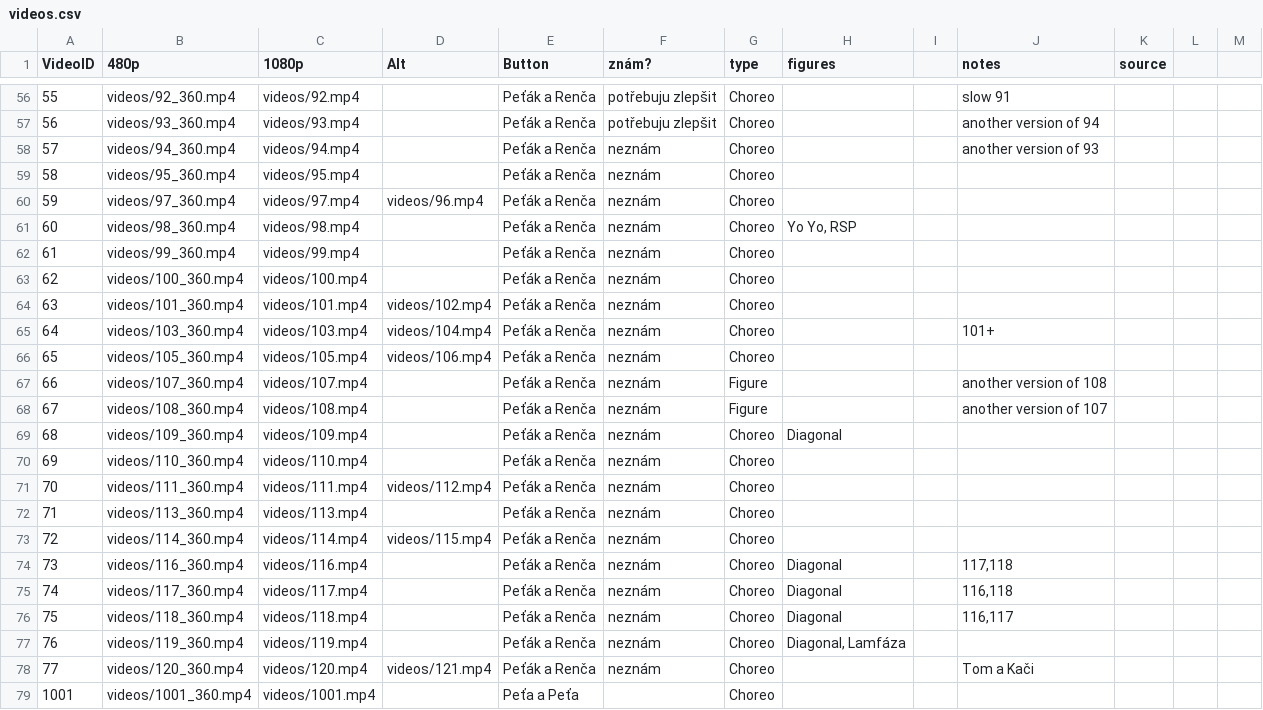
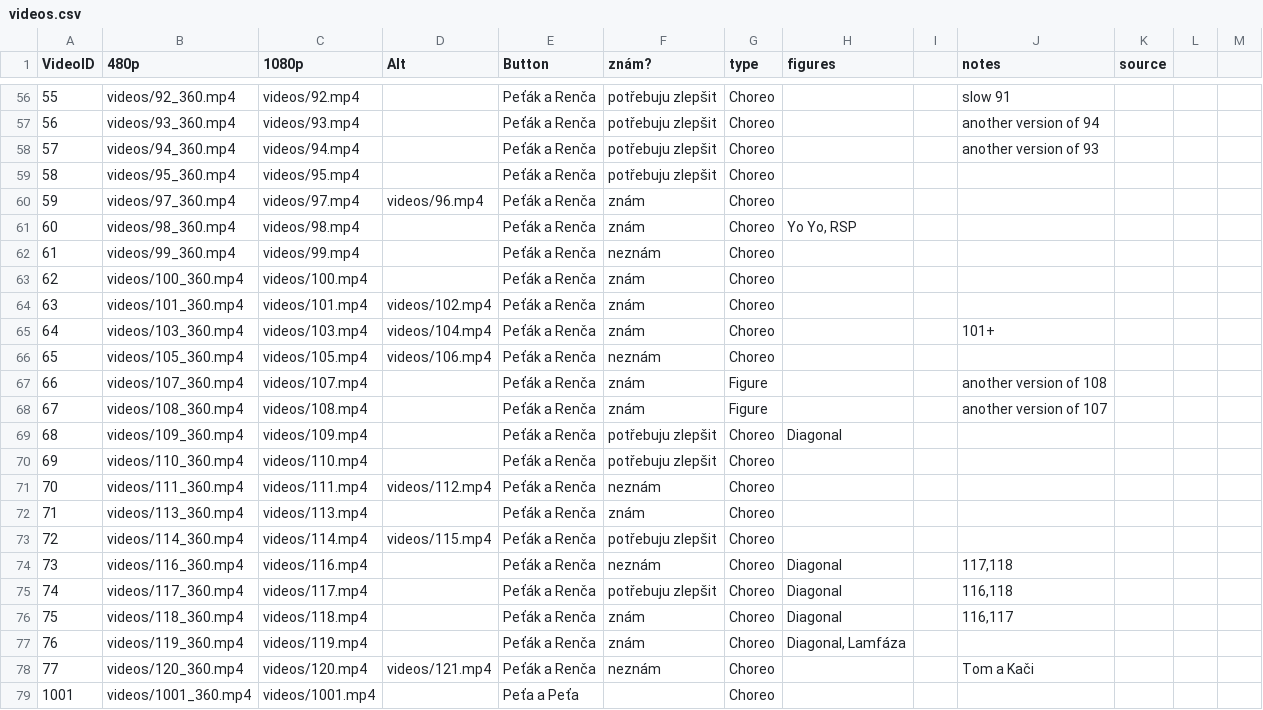
Before and after one commit to PetaJanata/Bachata, a CSV file: videos.csv, drawn as a sheet; only a part is shown, gaps mark what is left out; the diff covers the shown part only.

```diff
--- a/videos.csv
+++ b/videos.csv
@@ -58,4 +58,4 @@
-57,videos/94_360.mp4,videos/94.mp4,,Peťák a Renča,neznám,Choreo,,,another version of 93,
-58,videos/95_360.mp4,videos/95.mp4,,Peťák a Renča,neznám,Choreo,,,,
-59,videos/97_360.mp4,videos/97.mp4,videos/96.mp4,Peťák a Renča,neznám,Choreo,,,,
-60,videos/98_360.mp4,videos/98.mp4,,Peťák a Renča,neznám,Choreo,"Yo Yo, RSP",,,
+57,videos/94_360.mp4,videos/94.mp4,,Peťák a Renča,potřebuju zlepšit,Choreo,,,another version of 93,,,
+58,videos/95_360.mp4,videos/95.mp4,,Peťák a Renča,potřebuju zlepšit,Choreo,,,,,,
+59,videos/97_360.mp4,videos/97.mp4,videos/96.mp4,Peťák a Renča,znám,Choreo,,,,,,
+60,videos/98_360.mp4,videos/98.mp4,,Peťák a Renča,znám,Choreo,"Yo Yo, RSP",,,,,
@@ -63,3 +63,3 @@
-62,videos/100_360.mp4,videos/100.mp4,,Peťák a Renča,neznám,Choreo,,,,
-63,videos/101_360.mp4,videos/101.mp4,videos/102.mp4,Peťák a Renča,neznám,Choreo,,,,
-64,videos/103_360.mp4,videos/103.mp4,videos/104.mp4,Peťák a Renča,neznám,Choreo,,,101+,
+62,videos/100_360.mp4,videos/100.mp4,,Peťák a Renča,znám,Choreo,,,,,,
+63,videos/101_360.mp4,videos/101.mp4,videos/102.mp4,Peťák a Renča,znám,Choreo,,,,,,
+64,videos/103_360.mp4,videos/103.mp4,videos/104.mp4,Peťák a Renča,znám,Choreo,,,101+,,,
@@ -67,4 +67,4 @@
-66,videos/107_360.mp4,videos/107.mp4,,Peťák a Renča,neznám,Figure,,,another version of 108,
-67,videos/108_360.mp4,videos/108.mp4,,Peťák a Renča,neznám,Figure,,,another version of 107,
-68,videos/109_360.mp4,videos/109.mp4,,Peťák a Renča,neznám,Choreo,Diagonal,,,
-69,videos/110_360.mp4,videos/110.mp4,,Peťák a Renča,neznám,Choreo,,,,
+66,videos/107_360.mp4,videos/107.mp4,,Peťák a Renča,znám,Figure,,,another version of 108,,,
+67,videos/108_360.mp4,videos/108.mp4,,Peťák a Renča,znám,Figure,,,another version of 107,,,
+68,videos/109_360.mp4,videos/109.mp4,,Peťák a Renča,potřebuju zlepšit,Choreo,Diagonal,,,,,
+69,videos/110_360.mp4,videos/110.mp4,,Peťák a Renča,potřebuju zlepšit,Choreo,,,,,,
@@ -72,2 +72,2 @@
-71,videos/113_360.mp4,videos/113.mp4,,Peťák a Renča,neznám,Choreo,,,,
-72,videos/114_360.mp4,videos/114.mp4,videos/115.mp4,Peťák a Renča,neznám,Choreo,,,,
+71,videos/113_360.mp4,videos/113.mp4,,Peťák a Renča,znám,Choreo,,,,,,
+72,videos/114_360.mp4,videos/114.mp4,videos/115.mp4,Peťák a Renča,potřebuju zlepšit,Choreo,,,,,,
@@ -75,3 +75,3 @@
-74,videos/117_360.mp4,videos/117.mp4,,Peťák a Renča,neznám,Choreo,Diagonal,,"116,118",
-75,videos/118_360.mp4,videos/118.mp4,,Peťák a Renča,neznám,Choreo,Diagonal,,"116,117",
-76,videos/119_360.mp4,videos/119.mp4,,Peťák a Renča,neznám,Choreo,"Diagonal, Lamfáza",,,
+74,videos/117_360.mp4,videos/117.mp4,,Peťák a Renča,potřebuju zlepšit,Choreo,Diagonal,,"116,118",,,
+75,videos/118_360.mp4,videos/118.mp4,,Peťák a Renča,znám,Choreo,Diagonal,,"116,117",,,
+76,videos/119_360.mp4,videos/119.mp4,,Peťák a Renča,znám,Choreo,"Diagonal, Lamfáza",,,,,
```
Also changed, not shown: 46 edited cells elsewhere in this file.
